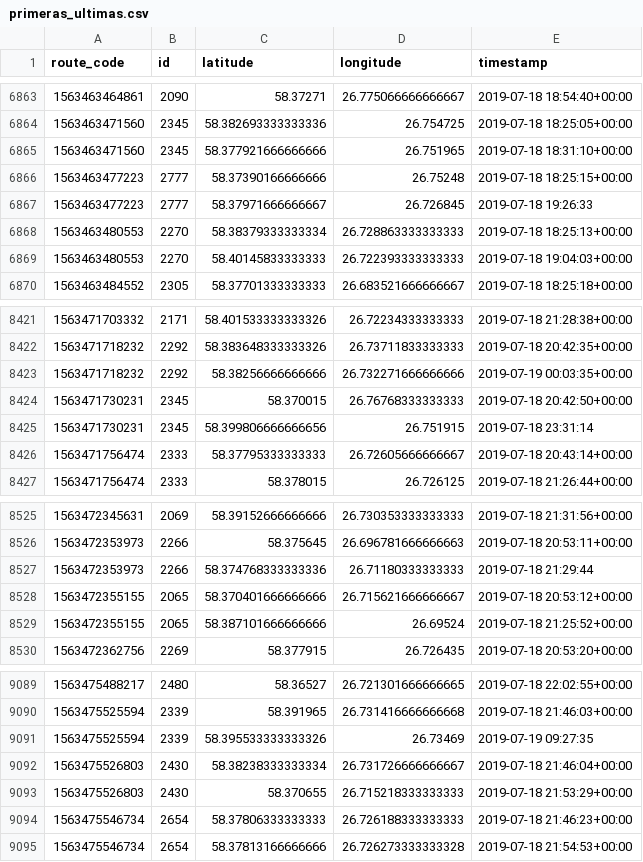
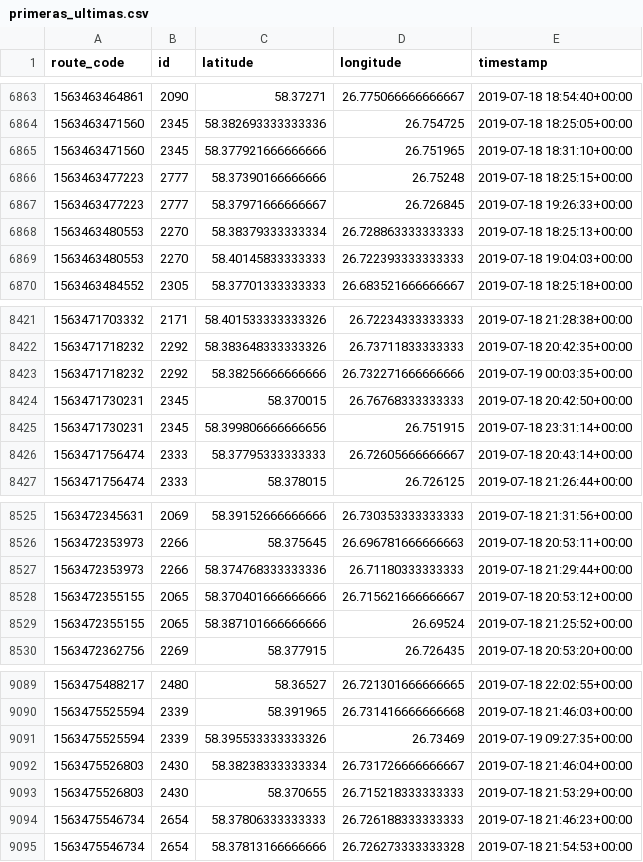
Before and after one commit to Vaalar/Free-Floating-Clustering-Optimization, a CSV file: Clustering/Datasets/primeras_ultimas.csv, drawn as a sheet; only a part is shown, gaps mark what is left out; the diff covers the shown part only.

```diff
--- a/Clustering/Datasets/primeras_ultimas.csv
+++ b/Clustering/Datasets/primeras_ultimas.csv
@@ -6866,3 +6866,3 @@ route_code,id,latitude,longitude,timestamp
 1563463477223,2777,58.37390166666666,26.75248,2019-07-18 18:25:15+00:00
-1563463477223,2777,58.37971666666667,26.726845,2019-07-18 19:26:33
+1563463477223,2777,58.37971666666667,26.726845,2019-07-18 19:26:33+00:00
 1563463480553,2270,58.38379333333334,26.728863333333333,2019-07-18 18:25:13+00:00
@@ -8424,3 +8424,3 @@ route_code,id,latitude,longitude,timestamp
 1563471730231,2345,58.370015,26.76768333333333,2019-07-18 20:42:50+00:00
-1563471730231,2345,58.399806666666656,26.751915,2019-07-18 23:31:14
+1563471730231,2345,58.399806666666656,26.751915,2019-07-18 23:31:14+00:00
 1563471756474,2333,58.37795333333333,26.72605666666667,2019-07-18 20:43:14+00:00
@@ -8526,3 +8526,3 @@ route_code,id,latitude,longitude,timestamp
 1563472353973,2266,58.375645,26.696781666666663,2019-07-18 20:53:11+00:00
-1563472353973,2266,58.374768333333336,26.71180333333333,2019-07-18 21:29:44
+1563472353973,2266,58.374768333333336,26.71180333333333,2019-07-18 21:29:44+00:00
 1563472355155,2065,58.370401666666666,26.715621666666667,2019-07-18 20:53:12+00:00
@@ -9090,3 +9090,3 @@ route_code,id,latitude,longitude,timestamp
 1563475525594,2339,58.391965,26.731416666666668,2019-07-18 21:46:03+00:00
-1563475525594,2339,58.395533333333326,26.73469,2019-07-19 09:27:35
+1563475525594,2339,58.395533333333326,26.73469,2019-07-19 09:27:35+00:00
 1563475526803,2430,58.38238333333334,26.731726666666667,2019-07-18 21:46:04+00:00
```
Also changed, not shown: 5 edited cells elsewhere in this file.
